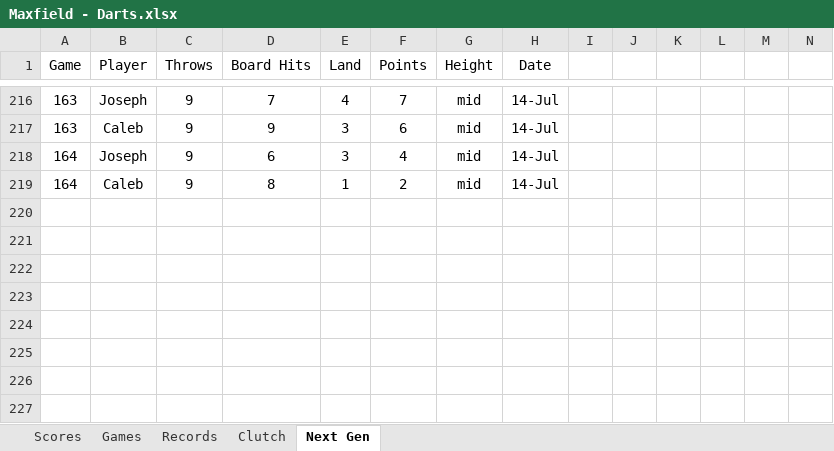
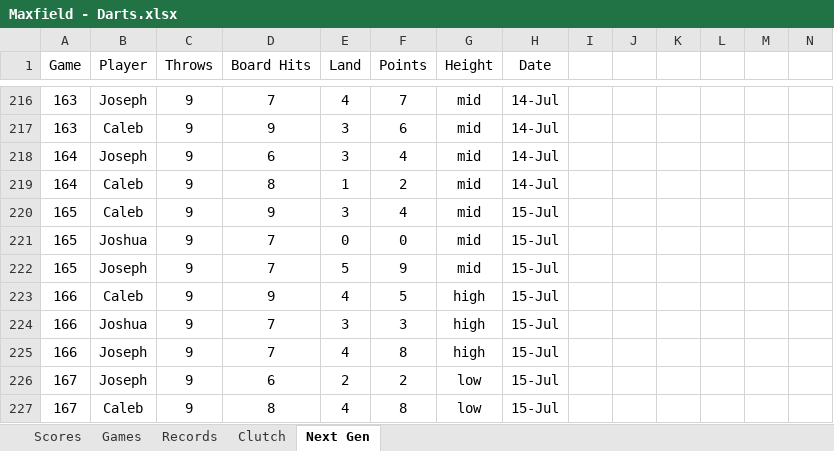
Before and after one commit to CalebSkinner1/DartsAnalysis, an Excel workbook: Maxfield - Darts.xlsx, sheet Next Gen, drawn as a sheet; only a part is shown, gaps mark what is left out; values as stored, in another font and other column widths than the file's, no borders; charts and pictures and table styles not drawn; rows hold the shown columns only; the diff covers the shown part only; the diff names each change by its address in the sheet, - before the commit and + after, or states it on an @@ line.

```diff
--- a/Maxfield - Darts.xlsx (sheet Next Gen)
+++ b/Maxfield - Darts.xlsx (sheet Next Gen)
+row 220: 165 | Caleb | 9 | 9 | 3 | 4 | mid | 15-Jul
+row 221: 165 | Joshua | 9 | 7 | 0 | 0 | mid | 15-Jul
+row 222: 165 | Joseph | 9 | 7 | 5 | 9 | mid | 15-Jul
+row 223: 166 | Caleb | 9 | 9 | 4 | 5 | high | 15-Jul
+row 224: 166 | Joshua | 9 | 7 | 3 | 3 | high | 15-Jul
+row 225: 166 | Joseph | 9 | 7 | 4 | 8 | high | 15-Jul
+row 226: 167 | Joseph | 9 | 6 | 2 | 2 | low | 15-Jul
+row 227: 167 | Caleb | 9 | 8 | 4 | 8 | low | 15-Jul
```
Also changed, not shown: 35 edited cells elsewhere in this sheet, sheet Records, sheet Games, sheet Scores, formulas that keep their value, hidden cells.
